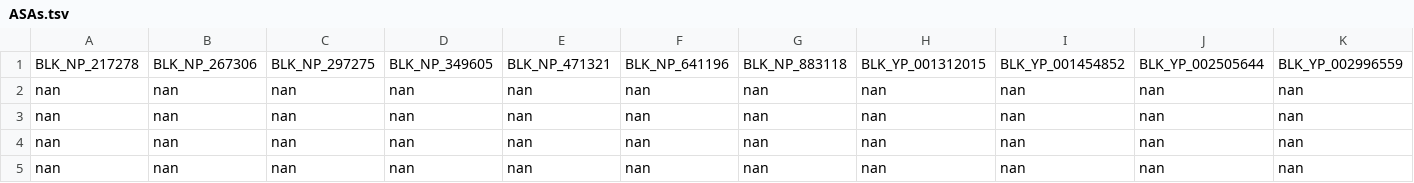
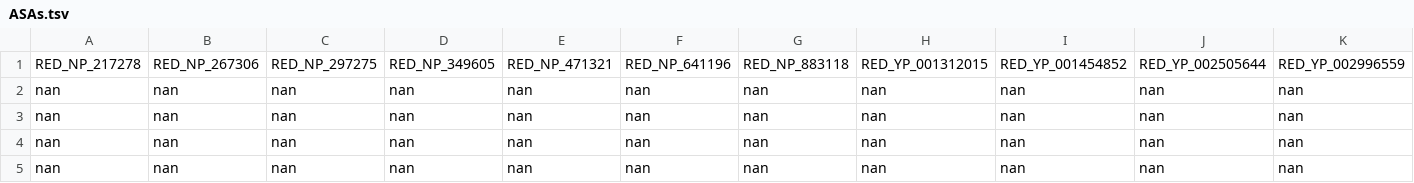
Before and after one commit to jjoonathan/shakhnovich-evol, a TSV file: ASAs.tsv, drawn as a sheet; only a part is shown; removed rows and columns are numbered as before the commit, all else as after; rows hold the shown columns only; the diff names each change by its address in the sheet, - before the commit and + after, or states it on an @@ line.

```diff
--- a/ASAs.tsv
+++ b/ASAs.tsv
-row 1: BLK_NP_217278 | BLK_NP_267306 | BLK_NP_297275 | BLK_NP_349605 | BLK_NP_471321 | BLK_NP_641196 | BLK_NP_883118 | BLK_YP_001312015 | BLK_YP_001454852 | BLK_YP_002505644 | BLK_YP_002996559
+row 1: RED_NP_217278 | RED_NP_267306 | RED_NP_297275 | RED_NP_349605 | RED_NP_471321 | RED_NP_641196 | RED_NP_883118 | RED_YP_001312015 | RED_YP_001454852 | RED_YP_002505644 | RED_YP_002996559
```
Also changed, not shown: 7 other files.
